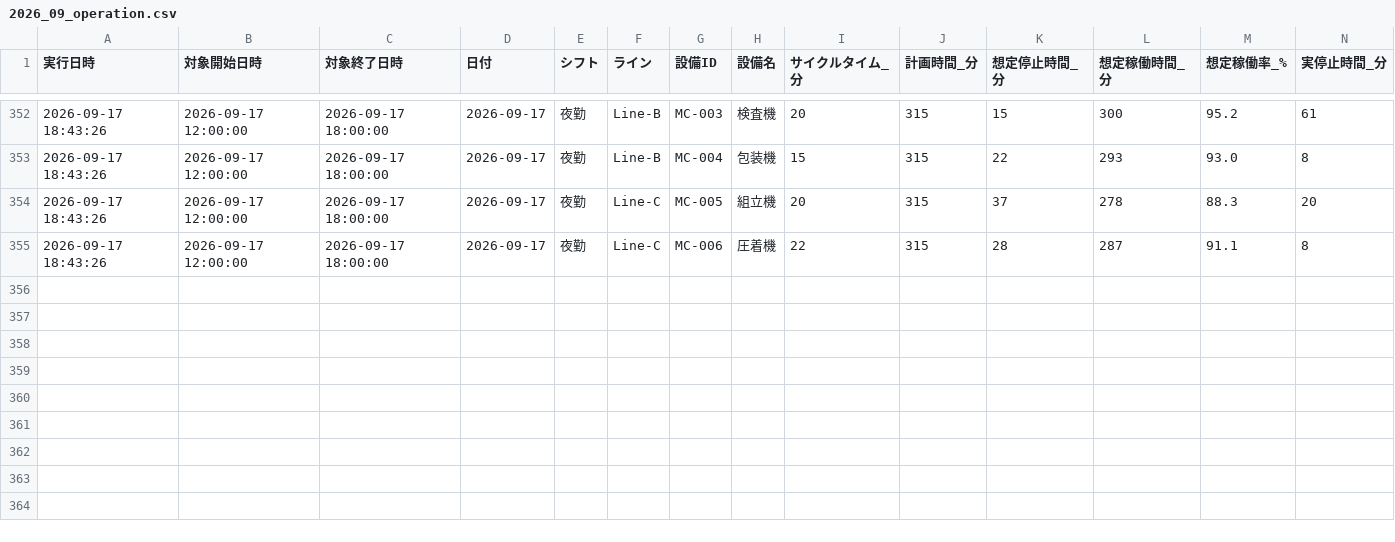
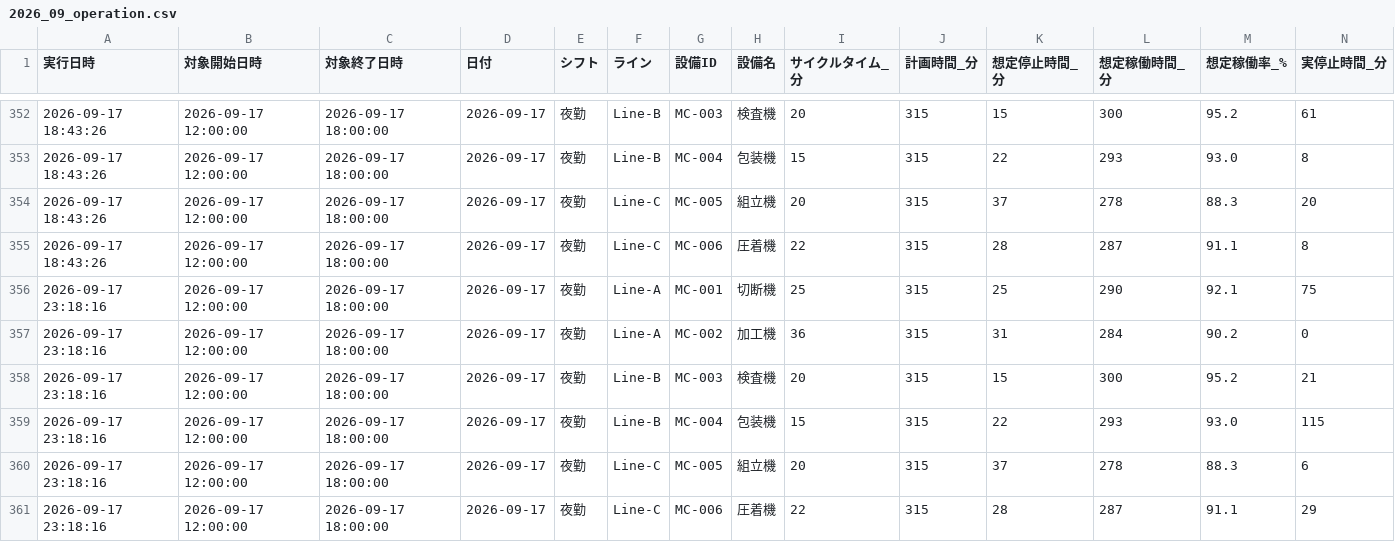
Before and after one commit to Naoya-ya-man/equipment-operation-dashboard, a CSV file: data/2026_09_operation.csv, drawn as a sheet; only a part is shown, gaps mark what is left out; rows hold the shown columns only; the diff names each change by its address in the sheet, - before the commit and + after, or states it on an @@ line.

```diff
--- a/data/2026_09_operation.csv
+++ b/data/2026_09_operation.csv
+row 356: 2026-09-17 23:18:16 | 2026-09-17 12:00:00 | 2026-09-17 18:00:00 | 2026-09-17 | 夜勤 | Line-A | MC-001 | 切断機 | 25 | 315 | 25 | 290 | 92.1 | 75
+row 357: 2026-09-17 23:18:16 | 2026-09-17 12:00:00 | 2026-09-17 18:00:00 | 2026-09-17 | 夜勤 | Line-A | MC-002 | 加工機 | 36 | 315 | 31 | 284 | 90.2 | 0
+row 358: 2026-09-17 23:18:16 | 2026-09-17 12:00:00 | 2026-09-17 18:00:00 | 2026-09-17 | 夜勤 | Line-B | MC-003 | 検査機 | 20 | 315 | 15 | 300 | 95.2 | 21
+row 359: 2026-09-17 23:18:16 | 2026-09-17 12:00:00 | 2026-09-17 18:00:00 | 2026-09-17 | 夜勤 | Line-B | MC-004 | 包装機 | 15 | 315 | 22 | 293 | 93.0 | 115
+row 360: 2026-09-17 23:18:16 | 2026-09-17 12:00:00 | 2026-09-17 18:00:00 | 2026-09-17 | 夜勤 | Line-C | MC-005 | 組立機 | 20 | 315 | 37 | 278 | 88.3 | 6
+row 361: 2026-09-17 23:18:16 | 2026-09-17 12:00:00 | 2026-09-17 18:00:00 | 2026-09-17 | 夜勤 | Line-C | MC-006 | 圧着機 | 22 | 315 | 28 | 287 | 91.1 | 29
```
